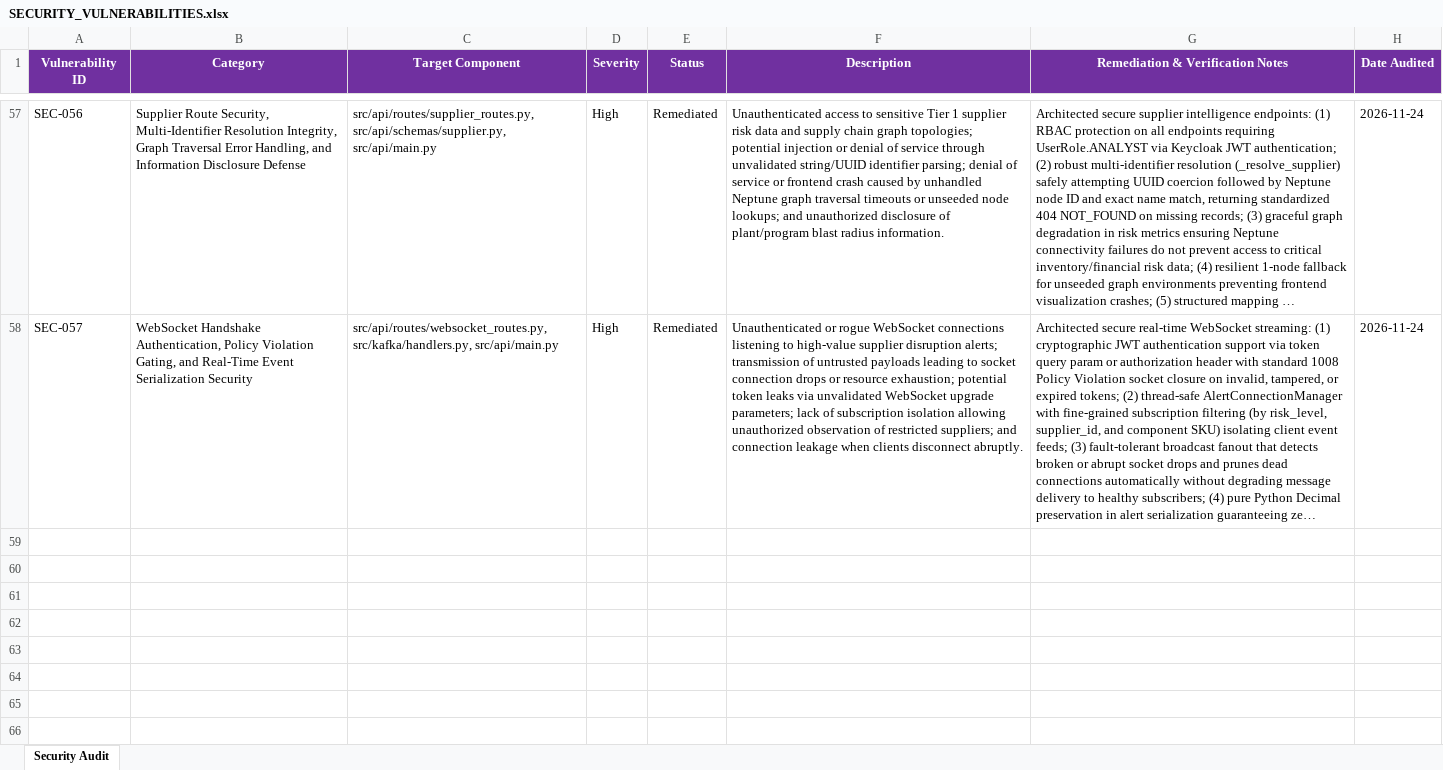
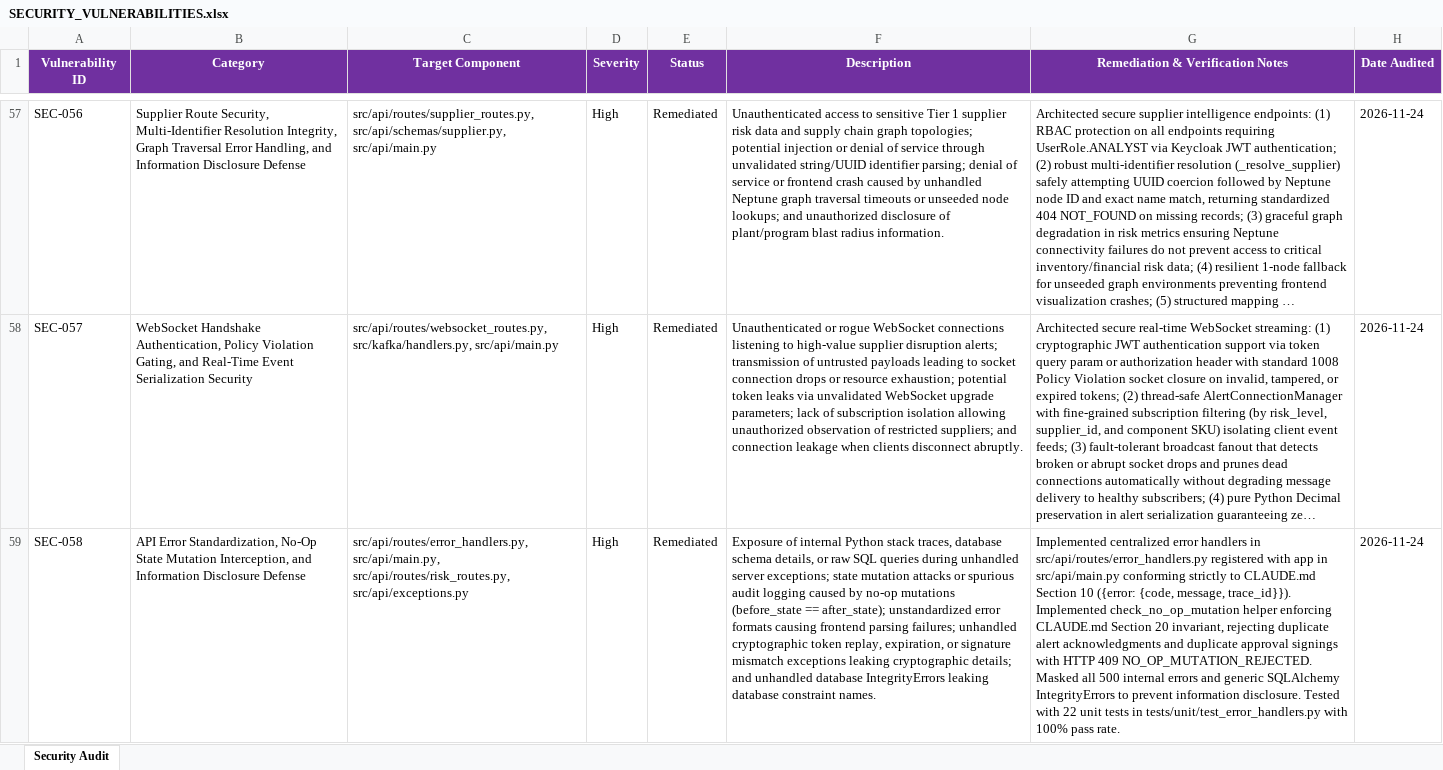
Before and after one commit to lokesh-repaka/apexmotion-supplier-risk-intelligence, an Excel workbook: docs/SECURITY_VULNERABILITIES.xlsx, sheet Security Audit, drawn as a sheet; only a part is shown, gaps mark what is left out; long unchanged cells end in …; values as stored, in another font and other column widths than the file's, no borders; the diff names each change by its address in the sheet, - before the commit and + after, or states it on an @@ line.

```diff
--- a/docs/SECURITY_VULNERABILITIES.xlsx (sheet Security Audit)
+++ b/docs/SECURITY_VULNERABILITIES.xlsx (sheet Security Audit)
+row 59: SEC-058 | API Error Standardization, No-Op State Mutation Interception, and Information Disclosure Defense | src/api/routes/error_handlers.py, src/api/main.py, src/api/routes/risk_routes.py, src/api/exceptions.py | High | Remediated | Exposure of internal Python stack traces, database schema details, or raw SQL queries during unhandled server exceptions; state mutation attacks or spurious audit logging caused by no-op mutations (before_state == after_state); unstandardized error formats causing frontend parsing failures; unhandled cryptographic token replay, expiration, or signature mismatch exceptions leaking cryptographic details; and unhandled database IntegrityErrors leaking database constraint names. | Implemented centralized error handlers in src/api/routes/error_handlers.py registered with app in src/api/main.py conforming strictly to CLAUDE.md Section 10 ({error: {code, message, trace_id}}). Implemented check_no_op_mutation helper enforcing CLAUDE.md Section 20 invariant, rejecting duplicate alert acknowledgments and duplicate approval signings with HTTP 409 NO_OP_MUTATION_REJECTED. Masked all 500 internal errors and generic SQLAlchemy IntegrityErrors to prevent information disclosure. Tested with 22 unit tests in tests/unit/test_error_handlers.py with 100% pass rate. | 2026-11-24
```
Also changed, not shown: docs/TEST_CASES.xlsx, 8 other files.
